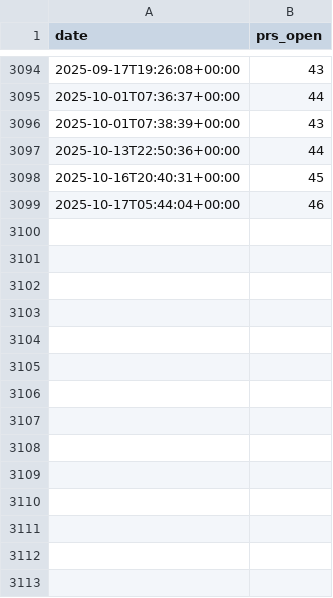
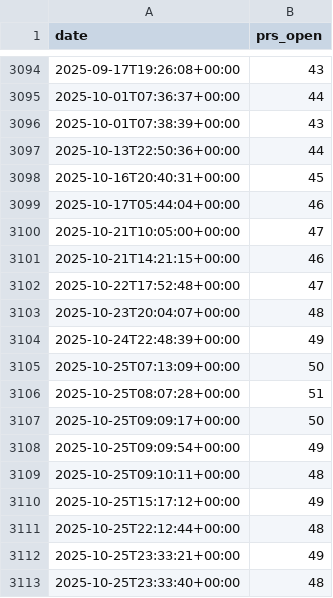
Before and after one commit to MultiQC/stats, a CSV file: data/prs_open_over_time.csv, drawn as a sheet; only a part is shown, gaps mark what is left out; the diff names each change by its address in the sheet, - before the commit and + after, or states it on an @@ line.

```diff
--- a/data/prs_open_over_time.csv
+++ b/data/prs_open_over_time.csv
+row 3100: 2025-10-21T10:05:00+00:00 | 47
+row 3101: 2025-10-21T14:21:15+00:00 | 46
+row 3102: 2025-10-22T17:52:48+00:00 | 47
+row 3103: 2025-10-23T20:04:07+00:00 | 48
+row 3104: 2025-10-24T22:48:39+00:00 | 49
+row 3105: 2025-10-25T07:13:09+00:00 | 50
+row 3106: 2025-10-25T08:07:28+00:00 | 51
+row 3107: 2025-10-25T09:09:17+00:00 | 50
+row 3108: 2025-10-25T09:09:54+00:00 | 49
+row 3109: 2025-10-25T09:10:11+00:00 | 48
+row 3110: 2025-10-25T15:17:12+00:00 | 49
+row 3111: 2025-10-25T22:12:44+00:00 | 48
+row 3112: 2025-10-25T23:33:21+00:00 | 49
+row 3113: 2025-10-25T23:33:40+00:00 | 48
```
Also changed, not shown: data/contributors_over_time.csv, data/issues_created_over_time.csv, 20 other files.
